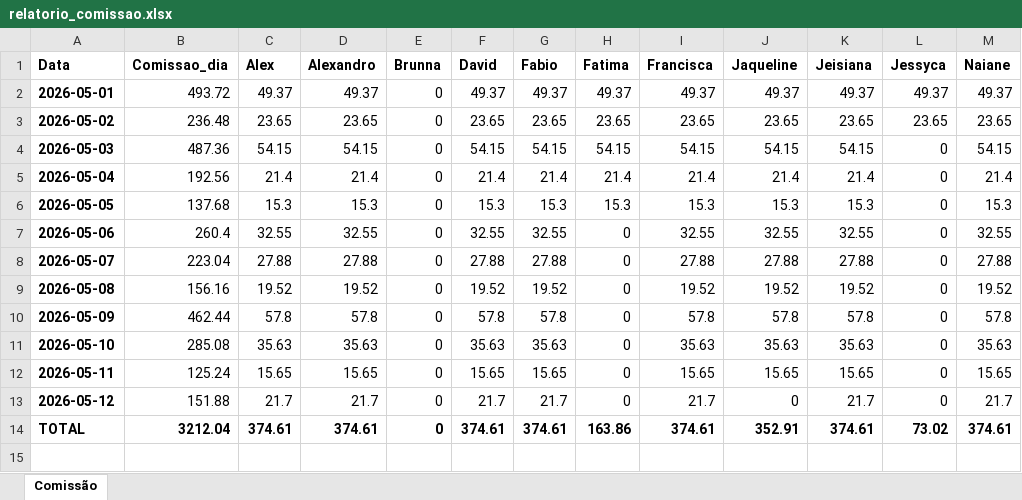
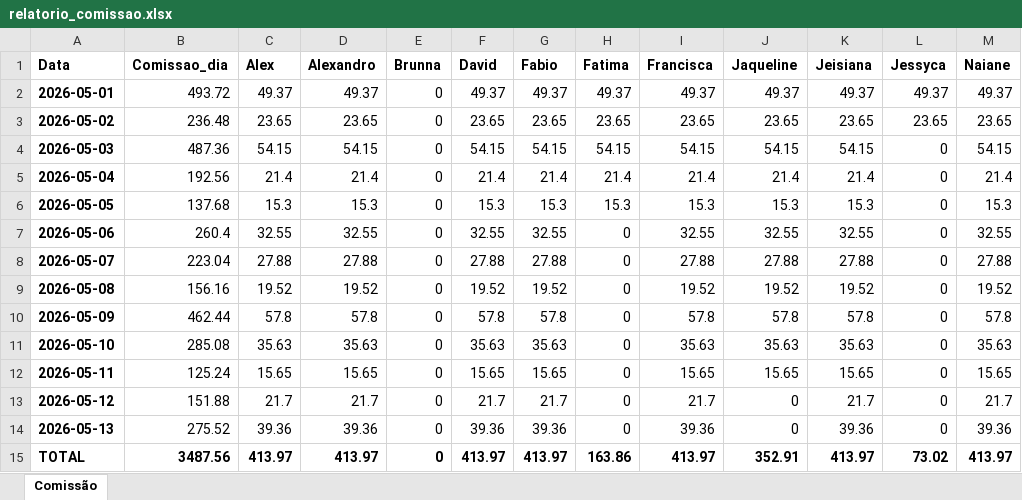
Before and after one commit to alexpereira82log-ui/scada_cafe, an Excel workbook: relatorio_comissao.xlsx, sheet Comissão, drawn as a sheet; values as stored, in another font and other column widths than the file's, no borders; addresses are those after the commit; the diff names each change by its address in the sheet, - before the commit and + after, or states it on an @@ line.

Commit message:
update

```diff
--- a/relatorio_comissao.xlsx (sheet Comissão)
+++ b/relatorio_comissao.xlsx (sheet Comissão)
+row 14: 2026-05-13 | 275.52 | 39.36 | 39.36 | 0 | 39.36 | 39.36 | 0 | 39.36 | 0 | 39.36 | 0 | 39.36
-B15 (Comissao_dia): 3212.04
+B15 (Comissao_dia): 3487.56
-C15 (Alex): 374.61
+C15 (Alex): 413.97
-D15 (Alexandro): 374.61
+D15 (Alexandro): 413.97
-F15 (David): 374.61
+F15 (David): 413.97
-G15 (Fabio): 374.61
+G15 (Fabio): 413.97
-I15 (Francisca): 374.61
+I15 (Francisca): 413.97
-K15 (Jeisiana): 374.61
+K15 (Jeisiana): 413.97
-M15 (Naiane): 374.61
+M15 (Naiane): 413.97
```
